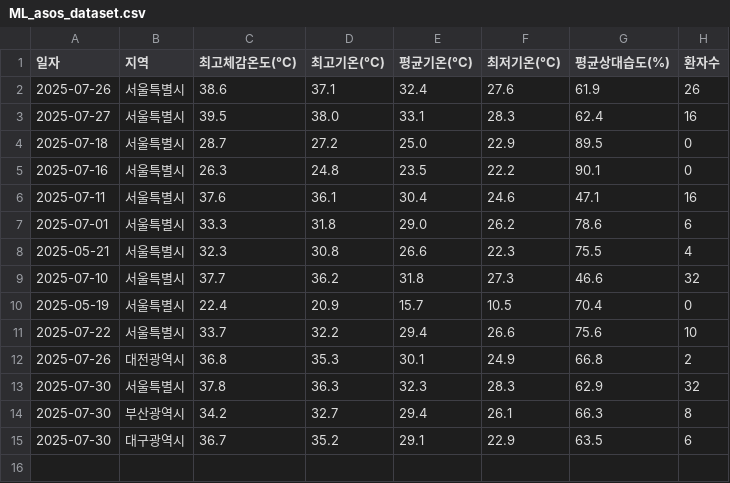
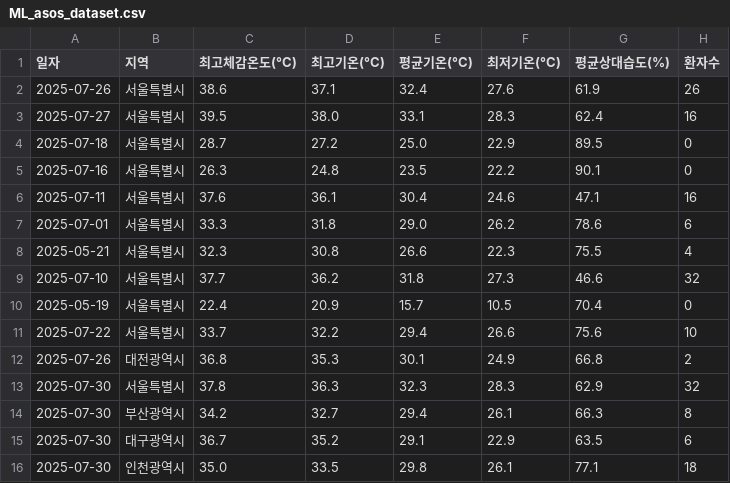
Before and after one commit to dalsoup/0725, a CSV file: ML_asos_dataset.csv, drawn as a sheet.

Commit message:
Update ML_asos_dataset.csv with new data for 2025-07-30 인천광역시

```diff
--- a/ML_asos_dataset.csv
+++ b/ML_asos_dataset.csv
@@ -15 +15,2 @@
 2025-07-30,대구광역시,36.7,35.2,29.1,22.9,63.5,6
+2025-07-30,인천광역시,35.0,33.5,29.8,26.1,77.1,18
```
